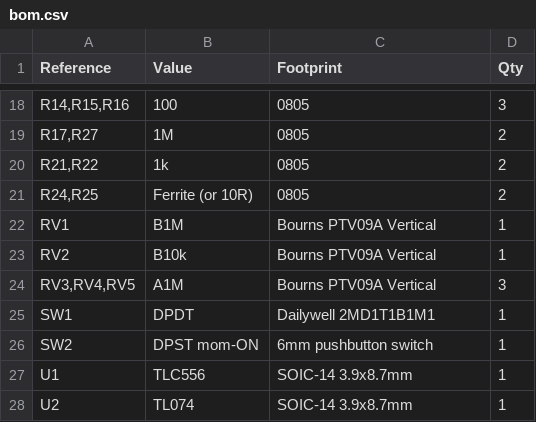
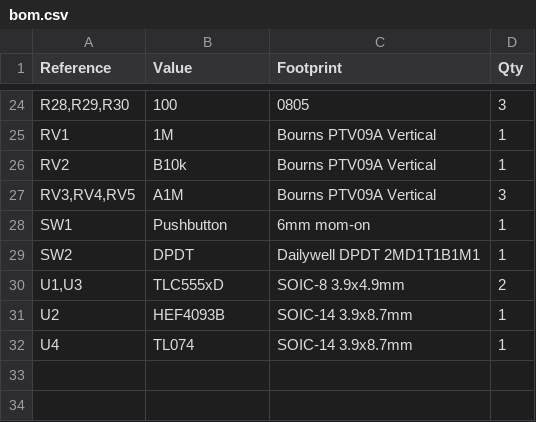
Before and after one commit to xdylanm/adsr-eg, a CSV file: docs/assets/bom.csv, drawn as a sheet; only a part is shown, gaps mark what is left out; the diff covers the shown part only.

```diff
--- a/docs/assets/bom.csv
+++ b/docs/assets/bom.csv
@@ -18,11 +24,9 @@
-"R14,R15,R16","100","0805","3"
-"R17,R27","1M","0805","2"
-"R21,R22","1k","0805","2"
-"R24,R25","Ferrite (or 10R)","0805","2"
-"RV1","B1M","Bourns PTV09A Vertical","1"
+"R28,R29,R30","100","0805","3"
+"RV1","1M","Bourns PTV09A Vertical","1"
 "RV2","B10k","Bourns PTV09A Vertical","1"
 "RV3,RV4,RV5","A1M","Bourns PTV09A Vertical","3"
-"SW1","DPDT","Dailywell 2MD1T1B1M1","1"
-"SW2","DPST mom-ON","6mm pushbutton switch","1"
-"U1","TLC556","SOIC-14 3.9x8.7mm","1"
-"U2","TL074","SOIC-14 3.9x8.7mm","1"
+"SW1","Pushbutton","6mm mom-on","1"
+"SW2","DPDT","Dailywell DPDT 2MD1T1B1M1","1"
+"U1,U3","TLC555xD","SOIC-8 3.9x4.9mm","2"
+"U2","HEF4093B","SOIC-14 3.9x8.7mm","1"
+"U4","TL074","SOIC-14 3.9x8.7mm","1"
```
Also changed, not shown: 8 added rows, 2 removed rows and 23 edited cells elsewhere in this file, 1 other file.
